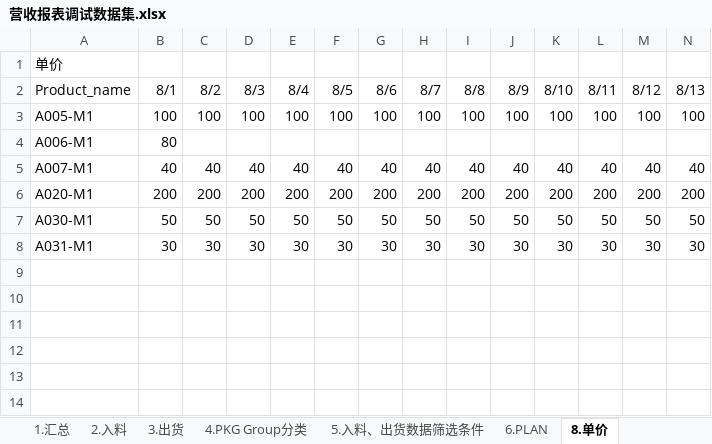
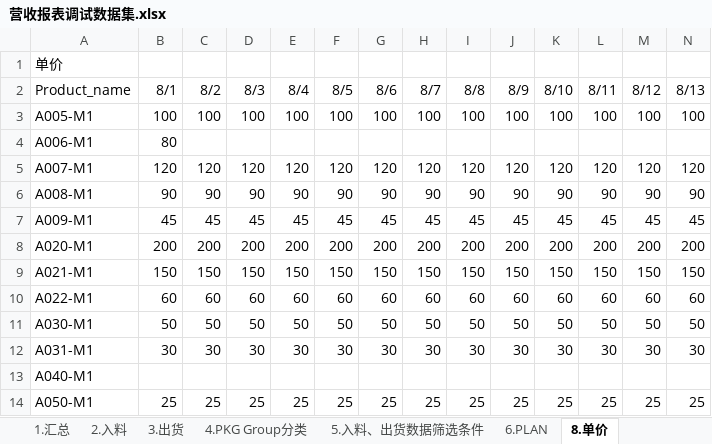
Before and after one commit to zxy-6666/0-1, an Excel workbook: 营收报表调试数据集.xlsx, sheet 8.单价, drawn as a sheet; only a part is shown; values as stored, in another font and other column widths than the file's, no borders; removed rows and columns are numbered as before the commit, all else as after; rows hold the shown columns only; the diff names each change by its address in the sheet, - before the commit and + after, or states it on an @@ line.

```diff
--- a/营收报表调试数据集.xlsx (sheet 8.单价)
+++ b/营收报表调试数据集.xlsx (sheet 8.单价)
-row 5: A007-M1 | 40 | 40 | 40 | 40 | 40 | 40 | 40 | 40 | 40 | 40 | 40 | 40 | 40
+row 5: A007-M1 | 120 | 120 | 120 | 120 | 120 | 120 | 120 | 120 | 120 | 120 | 120 | 120 | 120
+row 6: A008-M1 | 90 | 90 | 90 | 90 | 90 | 90 | 90 | 90 | 90 | 90 | 90 | 90 | 90
+row 7: A009-M1 | 45 | 45 | 45 | 45 | 45 | 45 | 45 | 45 | 45 | 45 | 45 | 45 | 45
+row 9: A021-M1 | 150 | 150 | 150 | 150 | 150 | 150 | 150 | 150 | 150 | 150 | 150 | 150 | 150
+row 10: A022-M1 | 60 | 60 | 60 | 60 | 60 | 60 | 60 | 60 | 60 | 60 | 60 | 60 | 60
+row 13: A040-M1
+row 14: A050-M1 | 25 | 25 | 25 | 25 | 25 | 25 | 25 | 25 | 25 | 25 | 25 | 25 | 25
```
Also changed, not shown: sheet 6.PLAN, sheet 9.入料、出货原始数据, sheet 5.入料、出货数据筛选条件, sheet 10.异常, sheet 4.PKG Group分类, 1 other file.
